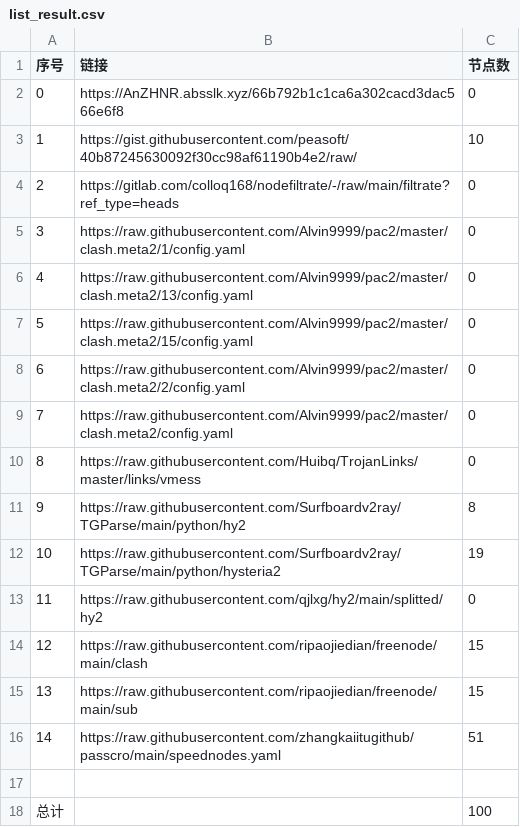
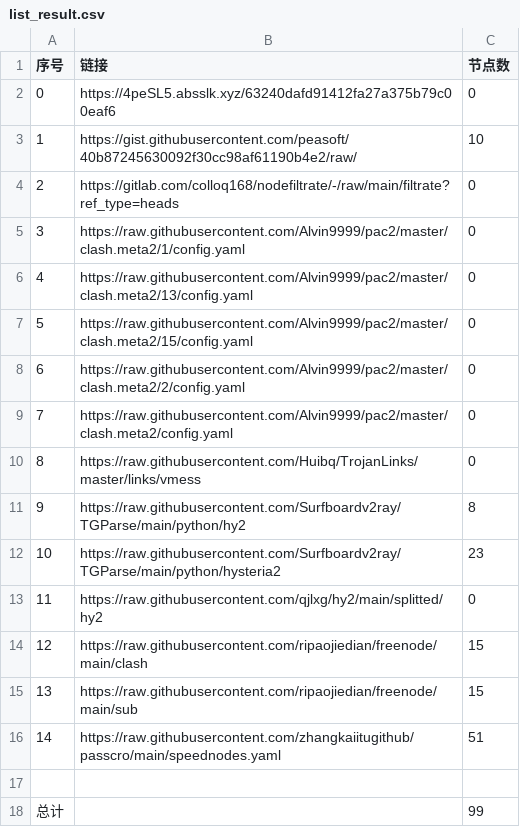
Before and after one commit to 2-civilization/NoMoreWalls, a CSV file: list_result.csv, drawn as a sheet.

```diff
--- a/list_result.csv
+++ b/list_result.csv
@@ -1,3 +1,3 @@
 序号,链接,节点数
-0,https://AnZHNR.absslk.xyz/66b792b1c1ca6a302cacd3dac566e6f8,0
+0,https://4peSL5.absslk.xyz/63240dafd91412fa27a375b79c00eaf6,0
 1,https://gist.githubusercontent.com/peasoft/40b87245630092f30cc98af61190b4e2/raw/,10
@@ -11,3 +11,3 @@
 9,https://raw.githubusercontent.com/Surfboardv2ray/TGParse/main/python/hy2,8
-10,https://raw.githubusercontent.com/Surfboardv2ray/TGParse/main/python/hysteria2,19
+10,https://raw.githubusercontent.com/Surfboardv2ray/TGParse/main/python/hysteria2,23
 11,https://raw.githubusercontent.com/qjlxg/hy2/main/splitted/hy2,0
@@ -17,2 +17,2 @@
 
-总计,,100
+总计,,99
```
Also changed, not shown: 7 other files.
